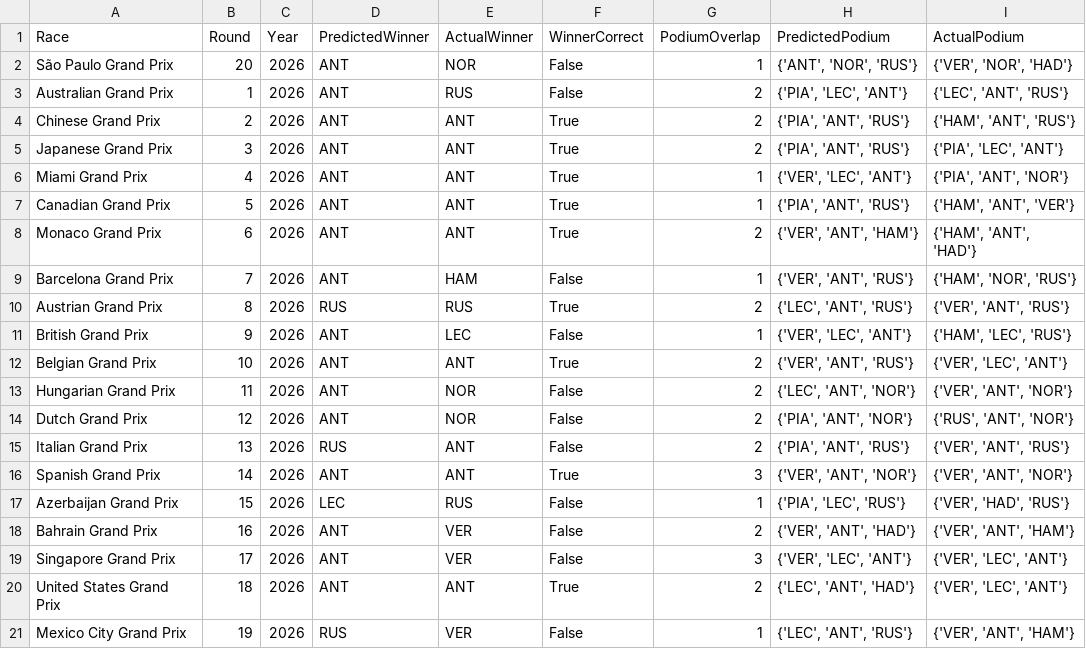
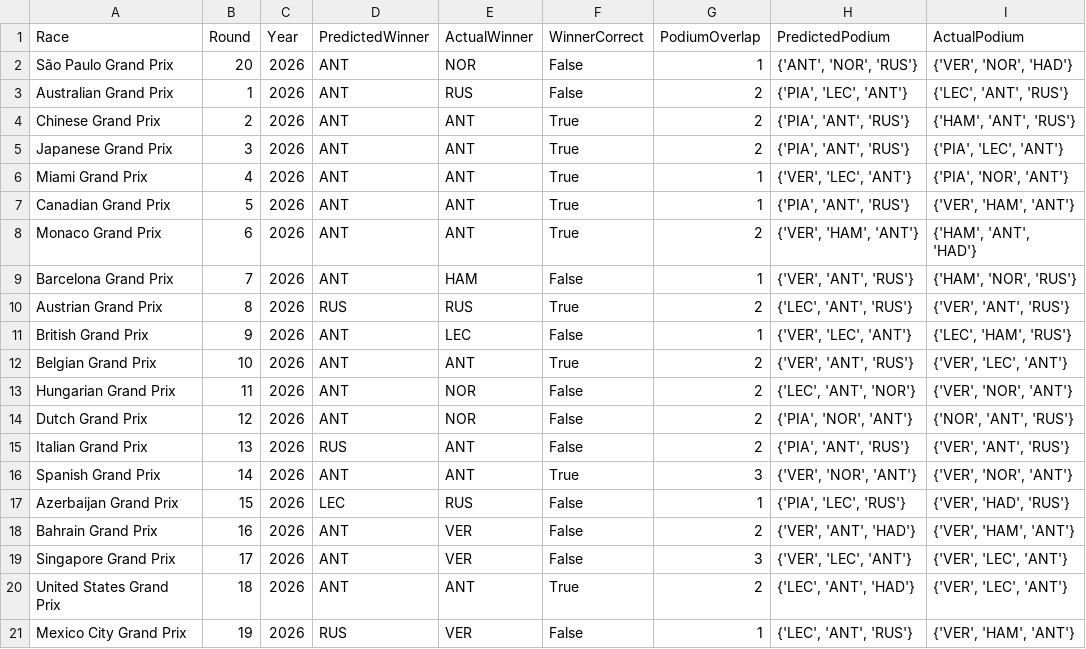
Before and after one commit to Raina-Mangat/Pitwall2026, a CSV file: model_accuracy_log.csv, drawn as a sheet.

```diff
--- a/model_accuracy_log.csv
+++ b/model_accuracy_log.csv
@@ -5,17 +5,17 @@ Chinese Grand Prix,2,2026,ANT,ANT,True,2,"{'PIA', 'ANT', 'RUS'}","{'HAM', 'ANT',
 Japanese Grand Prix,3,2026,ANT,ANT,True,2,"{'PIA', 'ANT', 'RUS'}","{'PIA', 'LEC', 'ANT'}"
-Miami Grand Prix,4,2026,ANT,ANT,True,1,"{'VER', 'LEC', 'ANT'}","{'PIA', 'ANT', 'NOR'}"
-Canadian Grand Prix,5,2026,ANT,ANT,True,1,"{'PIA', 'ANT', 'RUS'}","{'HAM', 'ANT', 'VER'}"
-Monaco Grand Prix,6,2026,ANT,ANT,True,2,"{'VER', 'ANT', 'HAM'}","{'HAM', 'ANT', 'HAD'}"
+Miami Grand Prix,4,2026,ANT,ANT,True,1,"{'VER', 'LEC', 'ANT'}","{'PIA', 'NOR', 'ANT'}"
+Canadian Grand Prix,5,2026,ANT,ANT,True,1,"{'PIA', 'ANT', 'RUS'}","{'VER', 'HAM', 'ANT'}"
+Monaco Grand Prix,6,2026,ANT,ANT,True,2,"{'VER', 'HAM', 'ANT'}","{'HAM', 'ANT', 'HAD'}"
 Barcelona Grand Prix,7,2026,ANT,HAM,False,1,"{'VER', 'ANT', 'RUS'}","{'HAM', 'NOR', 'RUS'}"
 Austrian Grand Prix,8,2026,RUS,RUS,True,2,"{'LEC', 'ANT', 'RUS'}","{'VER', 'ANT', 'RUS'}"
-British Grand Prix,9,2026,ANT,LEC,False,1,"{'VER', 'LEC', 'ANT'}","{'HAM', 'LEC', 'RUS'}"
+British Grand Prix,9,2026,ANT,LEC,False,1,"{'VER', 'LEC', 'ANT'}","{'LEC', 'HAM', 'RUS'}"
 Belgian Grand Prix,10,2026,ANT,ANT,True,2,"{'VER', 'ANT', 'RUS'}","{'VER', 'LEC', 'ANT'}"
-Hungarian Grand Prix,11,2026,ANT,NOR,False,2,"{'LEC', 'ANT', 'NOR'}","{'VER', 'ANT', 'NOR'}"
-Dutch Grand Prix,12,2026,ANT,NOR,False,2,"{'PIA', 'ANT', 'NOR'}","{'RUS', 'ANT', 'NOR'}"
+Hungarian Grand Prix,11,2026,ANT,NOR,False,2,"{'LEC', 'ANT', 'NOR'}","{'VER', 'NOR', 'ANT'}"
+Dutch Grand Prix,12,2026,ANT,NOR,False,2,"{'PIA', 'NOR', 'ANT'}","{'NOR', 'ANT', 'RUS'}"
 Italian Grand Prix,13,2026,RUS,ANT,False,2,"{'PIA', 'ANT', 'RUS'}","{'VER', 'ANT', 'RUS'}"
-Spanish Grand Prix,14,2026,ANT,ANT,True,3,"{'VER', 'ANT', 'NOR'}","{'VER', 'ANT', 'NOR'}"
+Spanish Grand Prix,14,2026,ANT,ANT,True,3,"{'VER', 'NOR', 'ANT'}","{'VER', 'NOR', 'ANT'}"
 Azerbaijan Grand Prix,15,2026,LEC,RUS,False,1,"{'PIA', 'LEC', 'RUS'}","{'VER', 'HAD', 'RUS'}"
-Bahrain Grand Prix,16,2026,ANT,VER,False,2,"{'VER', 'ANT', 'HAD'}","{'VER', 'ANT', 'HAM'}"
+Bahrain Grand Prix,16,2026,ANT,VER,False,2,"{'VER', 'ANT', 'HAD'}","{'VER', 'HAM', 'ANT'}"
 Singapore Grand Prix,17,2026,ANT,VER,False,3,"{'VER', 'LEC', 'ANT'}","{'VER', 'LEC', 'ANT'}"
 United States Grand Prix,18,2026,ANT,ANT,True,2,"{'LEC', 'ANT', 'HAD'}","{'VER', 'LEC', 'ANT'}"
-Mexico City Grand Prix,19,2026,RUS,VER,False,1,"{'LEC', 'ANT', 'RUS'}","{'VER', 'ANT', 'HAM'}"
+Mexico City Grand Prix,19,2026,RUS,VER,False,1,"{'LEC', 'ANT', 'RUS'}","{'VER', 'HAM', 'ANT'}"
```
Also changed, not shown: predictions/22_Qatar_Grand_Prix_2026.csv, 20 other files.
